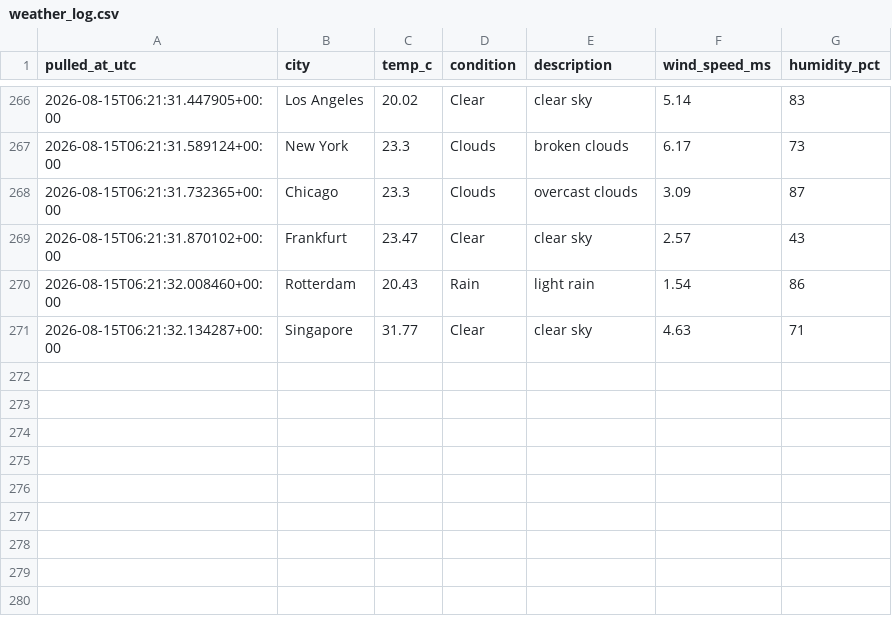
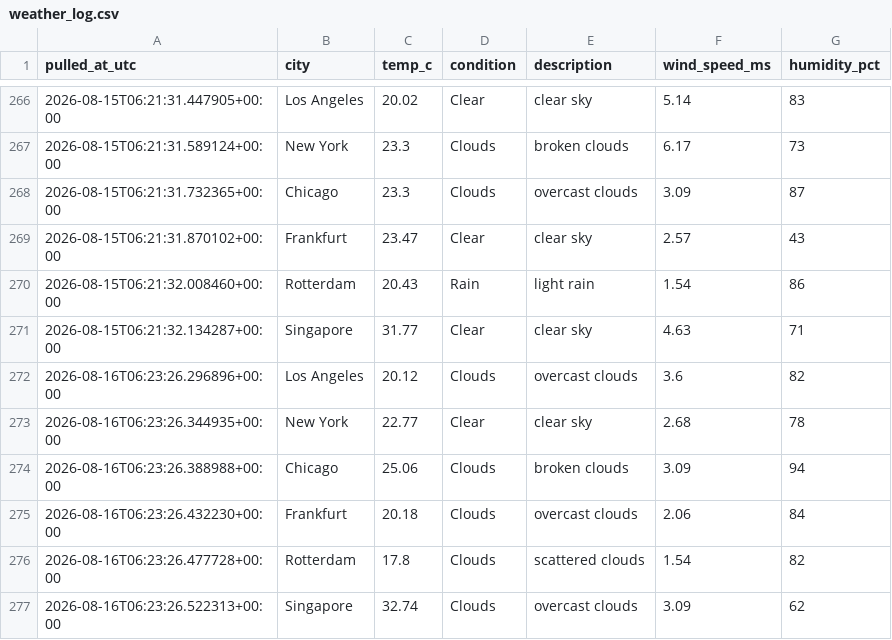
Before and after one commit to Aditya-Kadam-304/logistics-delivery-dashboard, a CSV file: data/processed/weather_log.csv, drawn as a sheet; only a part is shown, gaps mark what is left out.

```diff
--- a/data/processed/weather_log.csv
+++ b/data/processed/weather_log.csv
@@ -271 +271,7 @@ pulled_at_utc,city,temp_c,condition,description,wind_speed_ms,humidity_pct
 2026-08-15T06:21:32.134287+00:00,Singapore,31.77,Clear,clear sky,4.63,71
+2026-08-16T06:23:26.296896+00:00,Los Angeles,20.12,Clouds,overcast clouds,3.6,82
+2026-08-16T06:23:26.344935+00:00,New York,22.77,Clear,clear sky,2.68,78
+2026-08-16T06:23:26.388988+00:00,Chicago,25.06,Clouds,broken clouds,3.09,94
+2026-08-16T06:23:26.432230+00:00,Frankfurt,20.18,Clouds,overcast clouds,2.06,84
+2026-08-16T06:23:26.477728+00:00,Rotterdam,17.8,Clouds,scattered clouds,1.54,82
+2026-08-16T06:23:26.522313+00:00,Singapore,32.74,Clouds,overcast clouds,3.09,62
```
